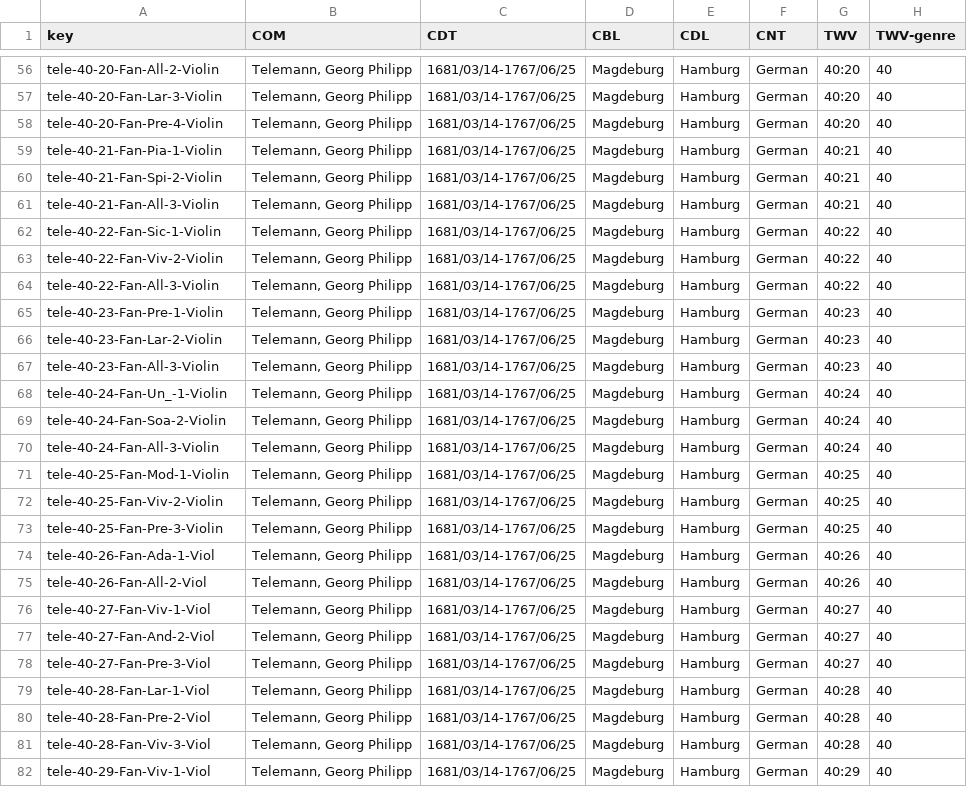
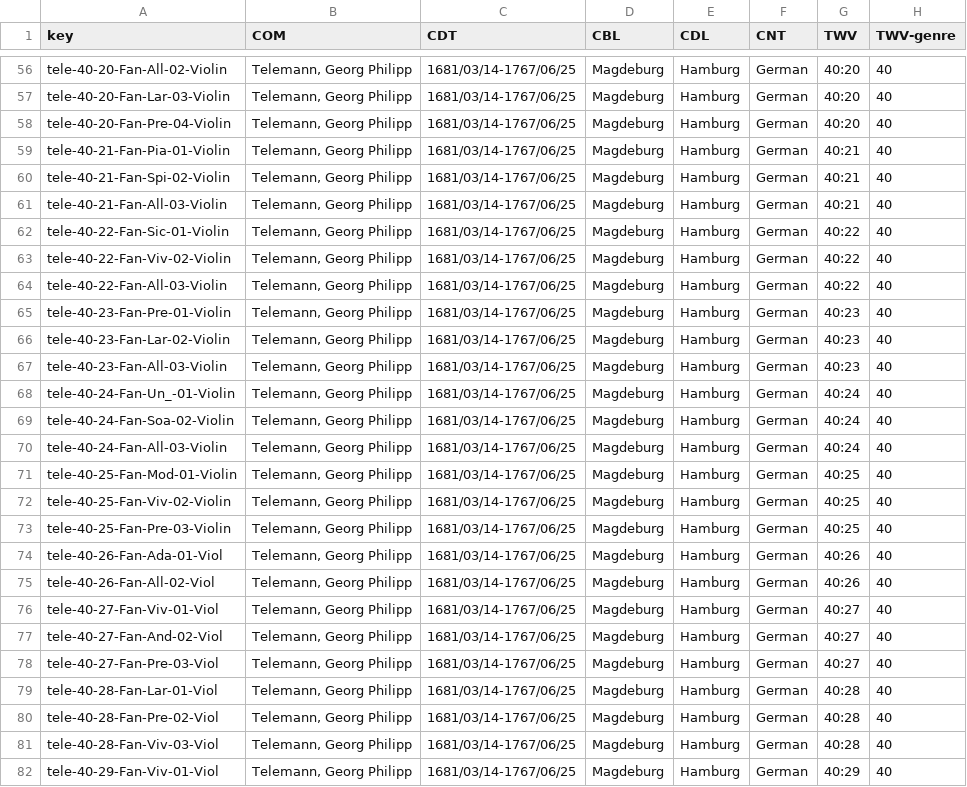
Before and after one commit to bel28kent/telemann, a TSV file: metadata/reference_records.tsv, drawn as a sheet; only a part is shown, gaps mark what is left out; the diff covers the shown part only; the diff names each change by its address in the sheet, - before the commit and + after, or states it on an @@ line.

```diff
--- a/metadata/reference_records.tsv
+++ b/metadata/reference_records.tsv
-A56 (key): tele-40-20-Fan-All-2-Violin
+A56 (key): tele-40-20-Fan-All-02-Violin
-A57 (key): tele-40-20-Fan-Lar-3-Violin
+A57 (key): tele-40-20-Fan-Lar-03-Violin
-A58 (key): tele-40-20-Fan-Pre-4-Violin
+A58 (key): tele-40-20-Fan-Pre-04-Violin
-A59 (key): tele-40-21-Fan-Pia-1-Violin
+A59 (key): tele-40-21-Fan-Pia-01-Violin
-A60 (key): tele-40-21-Fan-Spi-2-Violin
+A60 (key): tele-40-21-Fan-Spi-02-Violin
-A61 (key): tele-40-21-Fan-All-3-Violin
+A61 (key): tele-40-21-Fan-All-03-Violin
-A62 (key): tele-40-22-Fan-Sic-1-Violin
+A62 (key): tele-40-22-Fan-Sic-01-Violin
-A63 (key): tele-40-22-Fan-Viv-2-Violin
+A63 (key): tele-40-22-Fan-Viv-02-Violin
-A64 (key): tele-40-22-Fan-All-3-Violin
+A64 (key): tele-40-22-Fan-All-03-Violin
-A65 (key): tele-40-23-Fan-Pre-1-Violin
+A65 (key): tele-40-23-Fan-Pre-01-Violin
-A66 (key): tele-40-23-Fan-Lar-2-Violin
+A66 (key): tele-40-23-Fan-Lar-02-Violin
-A67 (key): tele-40-23-Fan-All-3-Violin
+A67 (key): tele-40-23-Fan-All-03-Violin
-A68 (key): tele-40-24-Fan-Un_-1-Violin
+A68 (key): tele-40-24-Fan-Un_-01-Violin
-A69 (key): tele-40-24-Fan-Soa-2-Violin
+A69 (key): tele-40-24-Fan-Soa-02-Violin
-A70 (key): tele-40-24-Fan-All-3-Violin
+A70 (key): tele-40-24-Fan-All-03-Violin
-A71 (key): tele-40-25-Fan-Mod-1-Violin
+A71 (key): tele-40-25-Fan-Mod-01-Violin
-A72 (key): tele-40-25-Fan-Viv-2-Violin
+A72 (key): tele-40-25-Fan-Viv-02-Violin
-A73 (key): tele-40-25-Fan-Pre-3-Violin
+A73 (key): tele-40-25-Fan-Pre-03-Violin
-A74 (key): tele-40-26-Fan-Ada-1-Viol
+A74 (key): tele-40-26-Fan-Ada-01-Viol
-A75 (key): tele-40-26-Fan-All-2-Viol
+A75 (key): tele-40-26-Fan-All-02-Viol
-A76 (key): tele-40-27-Fan-Viv-1-Viol
+A76 (key): tele-40-27-Fan-Viv-01-Viol
-A77 (key): tele-40-27-Fan-And-2-Viol
+A77 (key): tele-40-27-Fan-And-02-Viol
-A78 (key): tele-40-27-Fan-Pre-3-Viol
+A78 (key): tele-40-27-Fan-Pre-03-Viol
-A79 (key): tele-40-28-Fan-Lar-1-Viol
+A79 (key): tele-40-28-Fan-Lar-01-Viol
-A80 (key): tele-40-28-Fan-Pre-2-Viol
+A80 (key): tele-40-28-Fan-Pre-02-Viol
-A81 (key): tele-40-28-Fan-Viv-3-Viol
+A81 (key): tele-40-28-Fan-Viv-03-Viol
-A82 (key): tele-40-29-Fan-Viv-1-Viol
+A82 (key): tele-40-29-Fan-Viv-01-Viol
```
Also changed, not shown: 173 edited cells elsewhere in this file.
